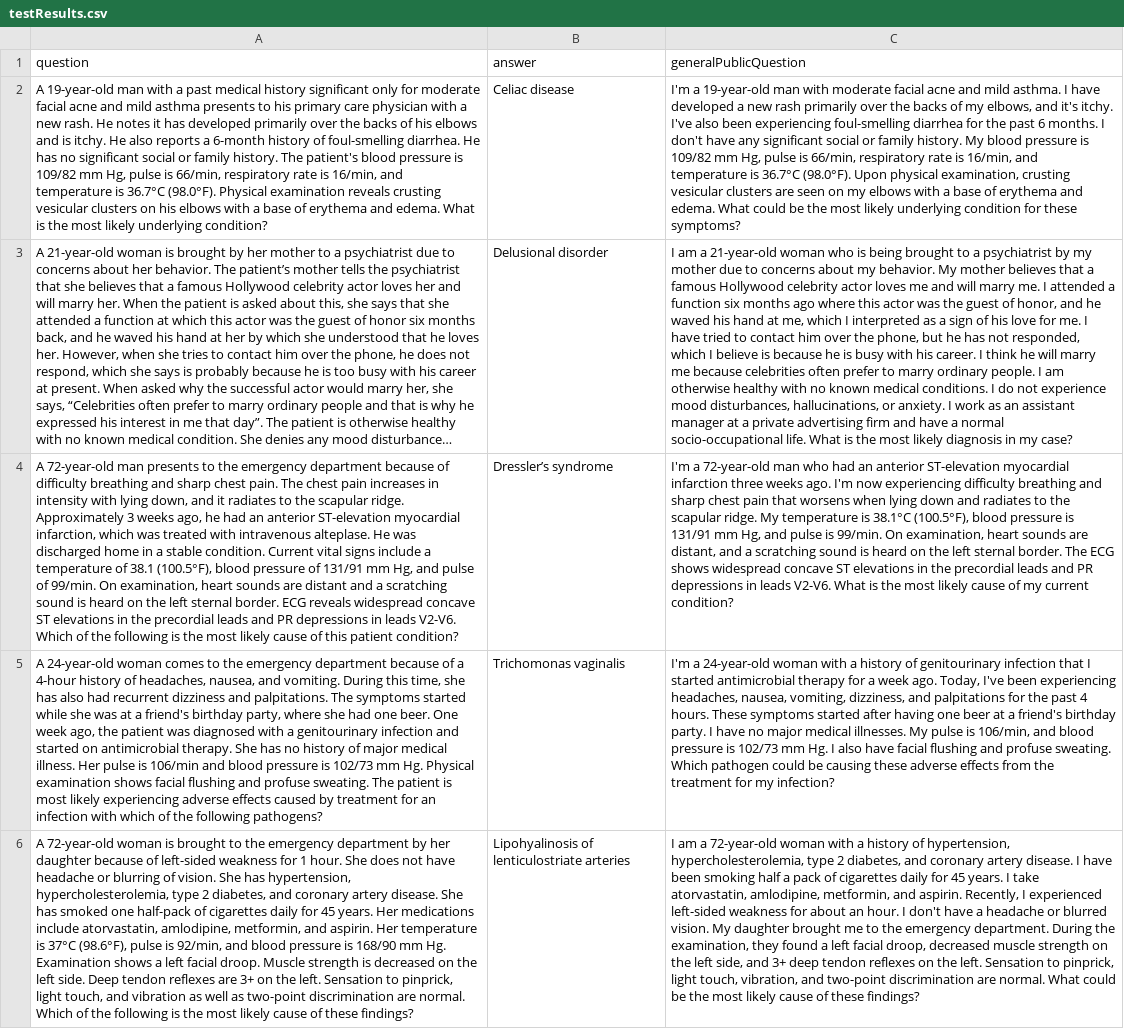
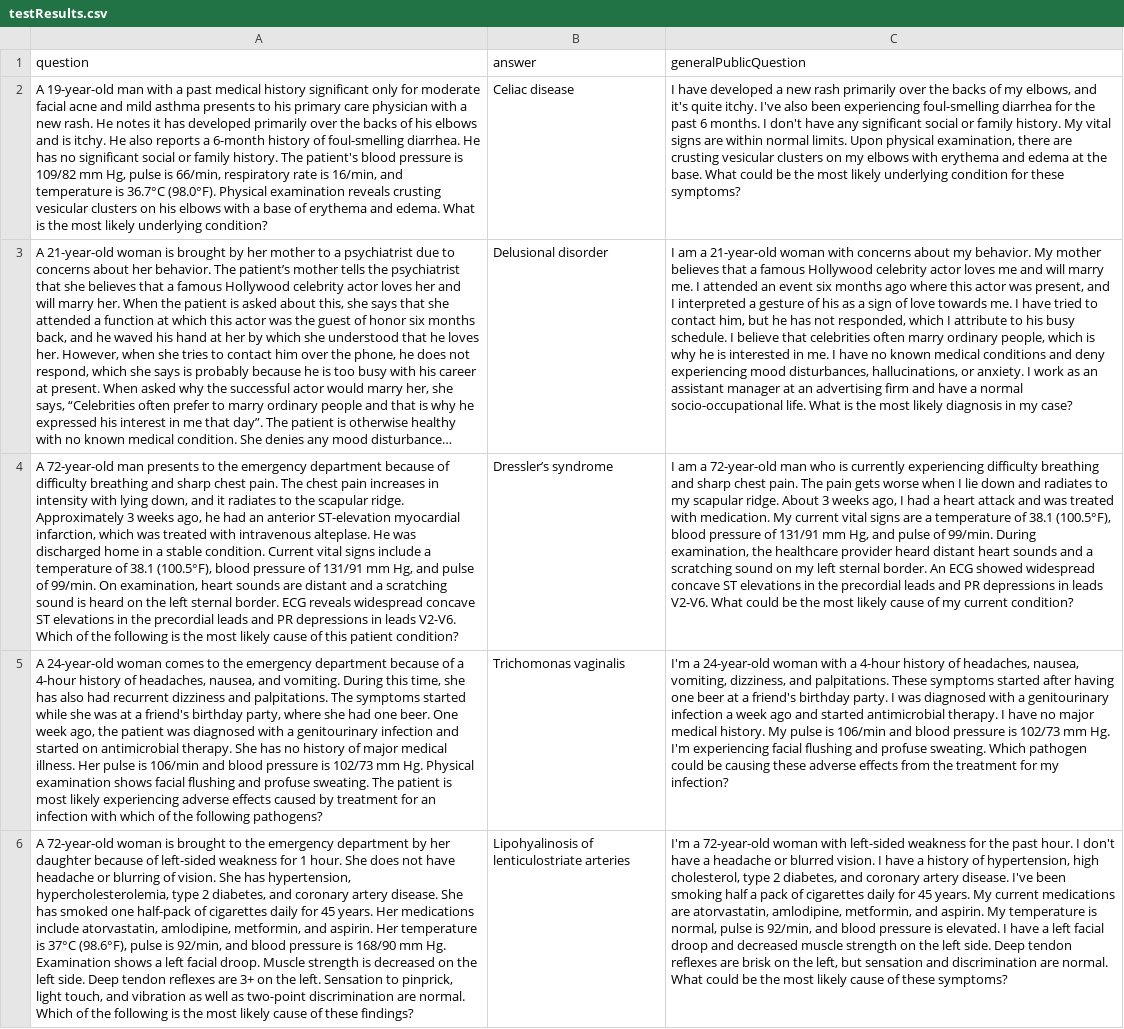
Before and after one commit to CatherineBao/umn-summer-research, a CSV file: testResults.csv, drawn as a sheet; only a part is shown; long unchanged cells end in …; the diff covers the shown part only; the diff names each change by its address in the sheet, - before the commit and + after, or states it on an @@ line.

```diff
--- a/testResults.csv
+++ b/testResults.csv
-C2 (generalPublicQuestion): I'm a 19-year-old man with moderate facial acne and mild asthma. I have developed a new rash primarily over the backs of my elbows, and it's itchy. I've also been experiencing foul-smelling diarrhea for the past 6 months. I don't have any significant social or family history. My blood pressure is 109/82 mm Hg, pulse is 66/min, respiratory rate is 16/min, and temperature is 36.7°C (98.0°F). Upon physical examination, crusting vesicular clusters are seen on my elbows with a base of erythema and edema. What could…
+C2 (generalPublicQuestion): I have developed a new rash primarily over the backs of my elbows, and it's quite itchy. I've also been experiencing foul-smelling diarrhea for the past 6 months. I don't have any significant social or family history. My vital signs are within normal limits. Upon physical examination, there are crusting vesicular clusters on my elbows with erythema and edema at the base. What could…
-C3 (generalPublicQuestion): …21-year-old woman who is being brought to a psychiatrist by my mother due to concerns about my behavior. My mother believes that a famous Hollywood celebrity actor loves me and will marry me. I attended a function six months ago where this actor was the guest of honor, and he waved his hand at me, which I interpreted as a sign of his love for me. I have tried to contact him over the phone, but he has not responded, which I believe is because he is busy with his career. I think he will marry me because celebrities often prefer to marry ordinary people. I am otherwise healthy with no known medical conditions. I do not experience mood disturbances, hallucinations, or anxiety. I work as an assistant manager at a private advertising firm…
+C3 (generalPublicQuestion): …21-year-old woman with concerns about my behavior. My mother believes that a famous Hollywood celebrity actor loves me and will marry me. I attended an event six months ago where this actor was present, and I interpreted a gesture of his as a sign of love towards me. I have tried to contact him, but he has not responded, which I attribute to his busy schedule. I believe that celebrities often marry ordinary people, which is why he is interested in me. I have no known medical conditions and deny experiencing mood disturbances, hallucinations, or anxiety. I work as an assistant manager at an advertising firm…
-C4 (generalPublicQuestion): I'm a 72-year-old man who had an anterior ST-elevation myocardial infarction three weeks ago. I'm now experiencing difficulty breathing and sharp chest pain that worsens when lying down and radiates to the scapular ridge. My temperature is 38.1°C (100.5°F), blood pressure is 131/91 mm Hg, and pulse is 99/min. On examination, heart sounds are distant, and a scratching sound is heard on the left sternal border. The ECG shows widespread concave ST elevations in the precordial leads and PR depressions in leads V2-V6. What is the most…
+C4 (generalPublicQuestion): I am a 72-year-old man who is currently experiencing difficulty breathing and sharp chest pain. The pain gets worse when I lie down and radiates to my scapular ridge. About 3 weeks ago, I had a heart attack and was treated with medication. My current vital signs are a temperature of 38.1 (100.5°F), blood pressure of 131/91 mm Hg, and pulse of 99/min. During examination, the healthcare provider heard distant heart sounds and a scratching sound on my left sternal border. An ECG showed widespread concave ST elevations in the precordial leads and PR depressions in leads V2-V6. What could be the most…
-C5 (generalPublicQuestion): …with a history of genitourinary infection that I started antimicrobial therapy for a week ago. Today, I've been experiencing headaches, nausea, vomiting, dizziness, and palpitations for the past 4 hours. These symptoms started after having one beer at a friend's birthday party. I have no major medical illnesses. My pulse is 106/min, and blood pressure is 102/73 mm Hg. I also have facial flushing…
+C5 (generalPublicQuestion): …with a 4-hour history of headaches, nausea, vomiting, dizziness, and palpitations. These symptoms started after having one beer at a friend's birthday party. I was diagnosed with a genitourinary infection a week ago and started antimicrobial therapy. I have no major medical history. My pulse is 106/min and blood pressure is 102/73 mm Hg. I'm experiencing facial flushing…
-C6 (generalPublicQuestion): I am a 72-year-old woman with a history of hypertension, hypercholesterolemia, type 2 diabetes, and coronary artery disease. I have been smoking half a pack of cigarettes daily for 45 years. I take atorvastatin, amlodipine, metformin, and aspirin. Recently, I experienced left-sided weakness for about an hour. I don't have a headache or blurred vision. My daughter brought me to the emergency department. During the examination, they found a left facial droop, decreased muscle strength on the left side, and 3+ deep tendon reflexes on the left. Sensation to pinprick, light touch, vibration, and two-point discrimination are normal. What could be the most likely cause of these findings?
+C6 (generalPublicQuestion): I'm a 72-year-old woman with left-sided weakness for the past hour. I don't have a headache or blurred vision. I have a history of hypertension, high cholesterol, type 2 diabetes, and coronary artery disease. I've been smoking half a pack of cigarettes daily for 45 years. My current medications are atorvastatin, amlodipine, metformin, and aspirin. My temperature is normal, pulse is 92/min, and blood pressure is elevated. I have a left facial droop and decreased muscle strength on the left side. Deep tendon reflexes are brisk on the left, but sensation and discrimination are normal. What could be the most likely cause of these symptoms?
```
Also changed, not shown: 15 edited cells elsewhere in this file, 1 other file.
